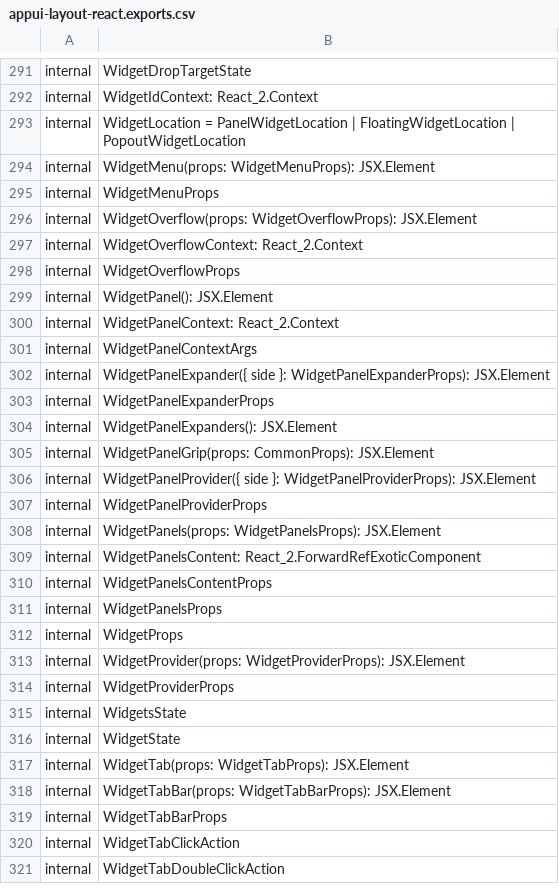
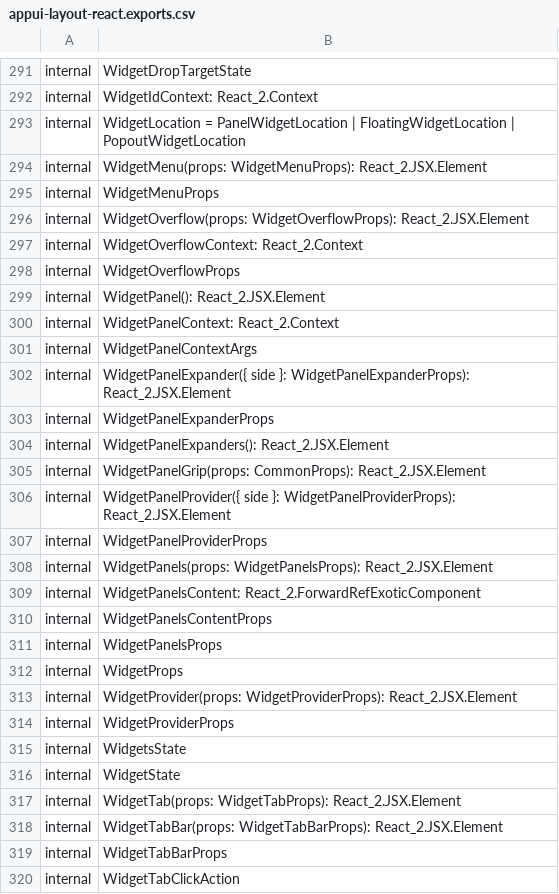
Before and after one commit to iTwin/appui, a CSV file: common/api/summary/appui-layout-react.exports.csv, drawn as a sheet; only a part is shown, gaps mark what is left out; the shorter side is filled out with more unchanged rows; the diff covers the shown part only.

```diff
--- a/common/api/summary/appui-layout-react.exports.csv
+++ b/common/api/summary/appui-layout-react.exports.csv
@@ -293,17 +293,17 @@ internal;WidgetIdContext: React_2.Context
 internal;WidgetLocation = PanelWidgetLocation | FloatingWidgetLocation | PopoutWidgetLocation
-internal;WidgetMenu(props: WidgetMenuProps): JSX.Element
+internal;WidgetMenu(props: WidgetMenuProps): React_2.JSX.Element
 internal;WidgetMenuProps
-internal;WidgetOverflow(props: WidgetOverflowProps): JSX.Element
+internal;WidgetOverflow(props: WidgetOverflowProps): React_2.JSX.Element
 internal;WidgetOverflowContext: React_2.Context
 internal;WidgetOverflowProps
-internal;WidgetPanel(): JSX.Element
+internal;WidgetPanel(): React_2.JSX.Element
 internal;WidgetPanelContext: React_2.Context
 internal;WidgetPanelContextArgs
-internal;WidgetPanelExpander({ side }: WidgetPanelExpanderProps): JSX.Element
+internal;WidgetPanelExpander({ side }: WidgetPanelExpanderProps): React_2.JSX.Element
 internal;WidgetPanelExpanderProps
-internal;WidgetPanelExpanders(): JSX.Element
-internal;WidgetPanelGrip(props: CommonProps): JSX.Element
-internal;WidgetPanelProvider({ side }: WidgetPanelProviderProps): JSX.Element
+internal;WidgetPanelExpanders(): React_2.JSX.Element
+internal;WidgetPanelGrip(props: CommonProps): React_2.JSX.Element
+internal;WidgetPanelProvider({ side }: WidgetPanelProviderProps): React_2.JSX.Element
 internal;WidgetPanelProviderProps
-internal;WidgetPanels(props: WidgetPanelsProps): JSX.Element
+internal;WidgetPanels(props: WidgetPanelsProps): React_2.JSX.Element
 internal;WidgetPanelsContent: React_2.ForwardRefExoticComponent
@@ -312,3 +312,3 @@ internal;WidgetPanelsProps
 internal;WidgetProps
-internal;WidgetProvider(props: WidgetProviderProps): JSX.Element
+internal;WidgetProvider(props: WidgetProviderProps): React_2.JSX.Element
 internal;WidgetProviderProps
@@ -316,4 +316,4 @@ internal;WidgetsState
 internal;WidgetState
-internal;WidgetTab(props: WidgetTabProps): JSX.Element
-internal;WidgetTabBar(props: WidgetTabBarProps): JSX.Element
+internal;WidgetTab(props: WidgetTabProps): React_2.JSX.Element
+internal;WidgetTabBar(props: WidgetTabBarProps): React_2.JSX.Element
 internal;WidgetTabBarProps
```
Also changed, not shown: 30 edited cells elsewhere in this file, common/api/summary/appui-react.exports.csv, common/api/summary/components-react.exports.csv, 43 other files.
